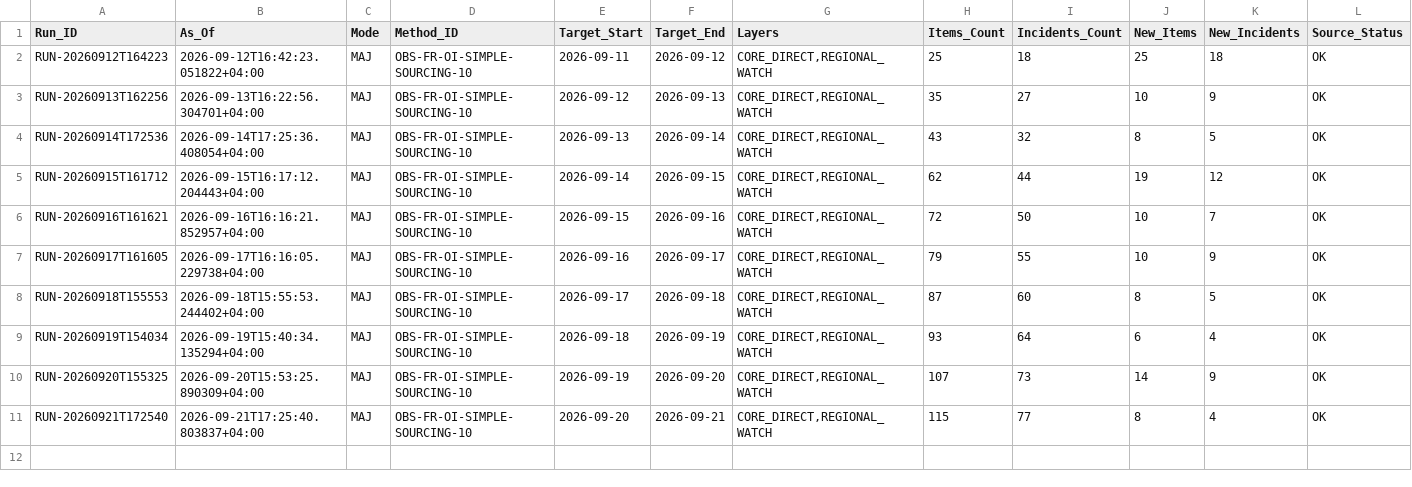
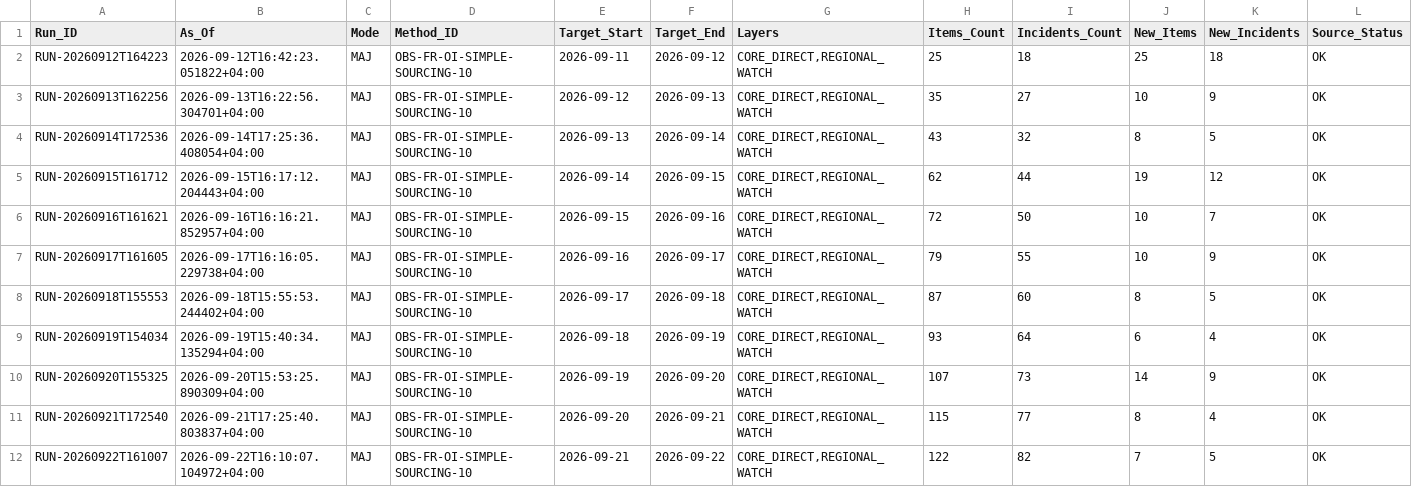
Before and after one commit to Ya7o/Cyberwatch, a CSV file: data/run_log.csv, drawn as a sheet; only a part is shown; rows hold the shown columns only; the diff names each change by its address in the sheet, - before the commit and + after, or states it on an @@ line.

```diff
--- a/data/run_log.csv
+++ b/data/run_log.csv
+row 12: RUN-20260922T161007 | 2026-09-22T16:10:07.104972+04:00 | MAJ | OBS-FR-OI-SIMPLE-SOURCING-10 | 2026-09-21 | 2026-09-22 | CORE_DIRECT,REGIONAL_WATCH | 122 | 82 | 7 | 5 | OK
```
Also changed, not shown: data/dedup_ai_daily_cache.csv, data/incidents.csv, 24 other files.
